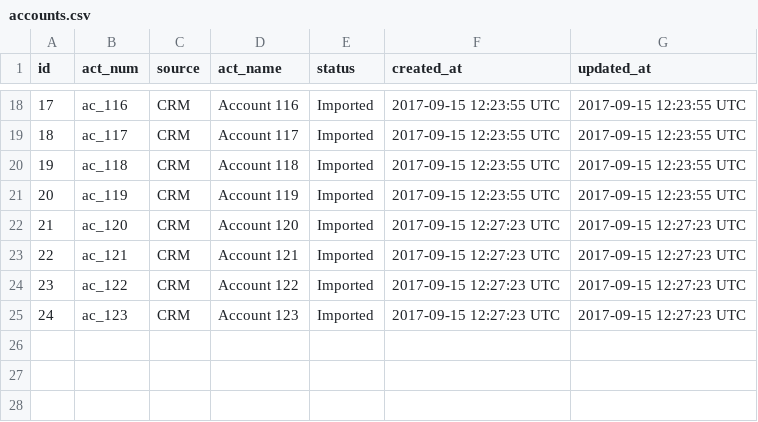
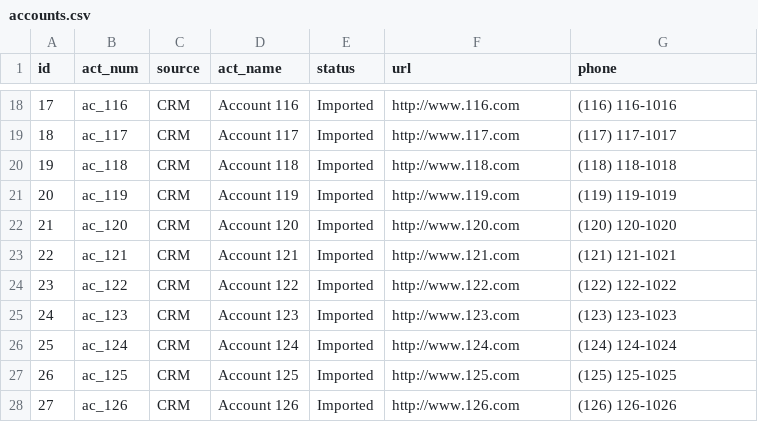
Before and after one commit to 4rlm/sdf, a CSV file: db/backups/accounts.csv, drawn as a sheet; only a part is shown, gaps mark what is left out; the diff covers the shown part only.

Commit message:
CsvTool for importing accounts is working well. attempted nested attributes, but failed.

```diff
--- a/db/backups/accounts.csv
+++ b/db/backups/accounts.csv
@@ -1 +1 @@
-id,act_num,source,act_name,status,created_at,updated_at
+id,act_num,source,act_name,status,url,phone
@@ -18,8 +18,11 @@ id,act_num,source,act_name,status,created_at,updated_at
-17,ac_116,CRM,Account 116,Imported,2017-09-15 12:23:55 UTC,2017-09-15 12:23:55 UTC
-18,ac_117,CRM,Account 117,Imported,2017-09-15 12:23:55 UTC,2017-09-15 12:23:55 UTC
-19,ac_118,CRM,Account 118,Imported,2017-09-15 12:23:55 UTC,2017-09-15 12:23:55 UTC
-20,ac_119,CRM,Account 119,Imported,2017-09-15 12:23:55 UTC,2017-09-15 12:23:55 UTC
-21,ac_120,CRM,Account 120,Imported,2017-09-15 12:27:23 UTC,2017-09-15 12:27:23 UTC
-22,ac_121,CRM,Account 121,Imported,2017-09-15 12:27:23 UTC,2017-09-15 12:27:23 UTC
-23,ac_122,CRM,Account 122,Imported,2017-09-15 12:27:23 UTC,2017-09-15 12:27:23 UTC
-24,ac_123,CRM,Account 123,Imported,2017-09-15 12:27:23 UTC,2017-09-15 12:27:23 UTC
+17,ac_116,CRM,Account 116,Imported,http://www.116.com,(116) 116-1016
+18,ac_117,CRM,Account 117,Imported,http://www.117.com,(117) 117-1017
+19,ac_118,CRM,Account 118,Imported,http://www.118.com,(118) 118-1018
+20,ac_119,CRM,Account 119,Imported,http://www.119.com,(119) 119-1019
+21,ac_120,CRM,Account 120,Imported,http://www.120.com,(120) 120-1020
+22,ac_121,CRM,Account 121,Imported,http://www.121.com,(121) 121-1021
+23,ac_122,CRM,Account 122,Imported,http://www.122.com,(122) 122-1022
+24,ac_123,CRM,Account 123,Imported,http://www.123.com,(123) 123-1023
+25,ac_124,CRM,Account 124,Imported,http://www.124.com,(124) 124-1024
+26,ac_125,CRM,Account 125,Imported,http://www.125.com,(125) 125-1025
+27,ac_126,CRM,Account 126,Imported,http://www.126.com,(126) 126-1026
```
Also changed, not shown: 32 edited cells elsewhere in this file, 13 other files.
